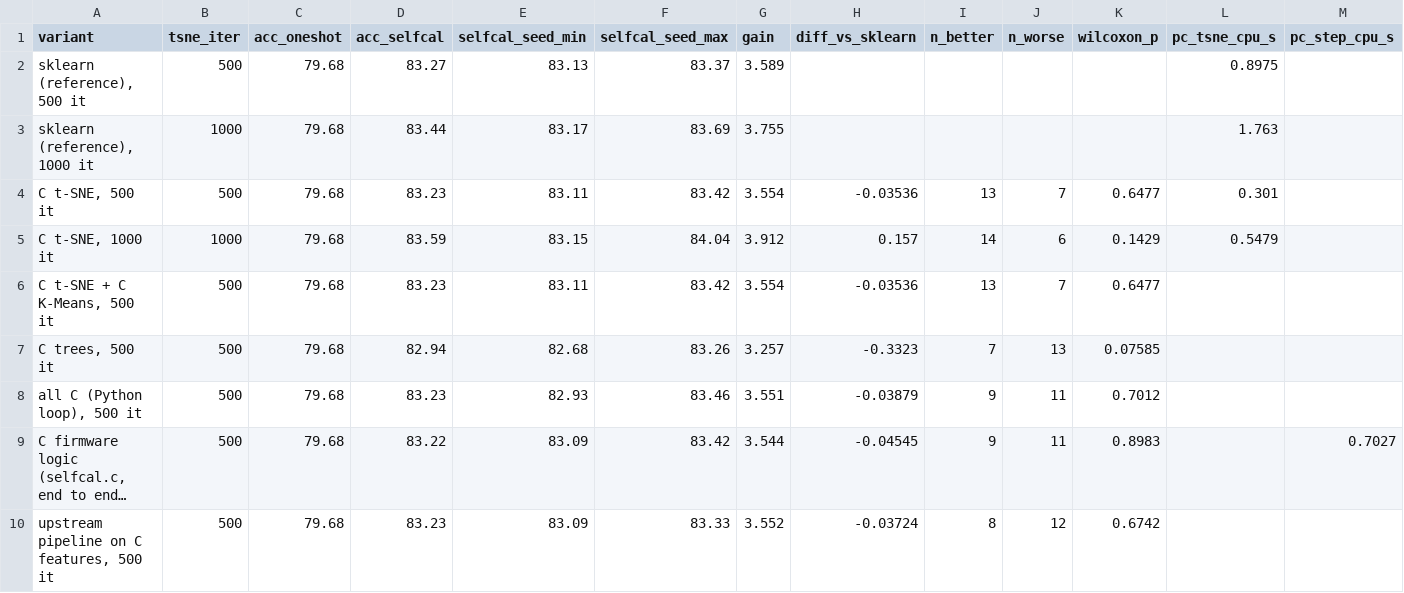
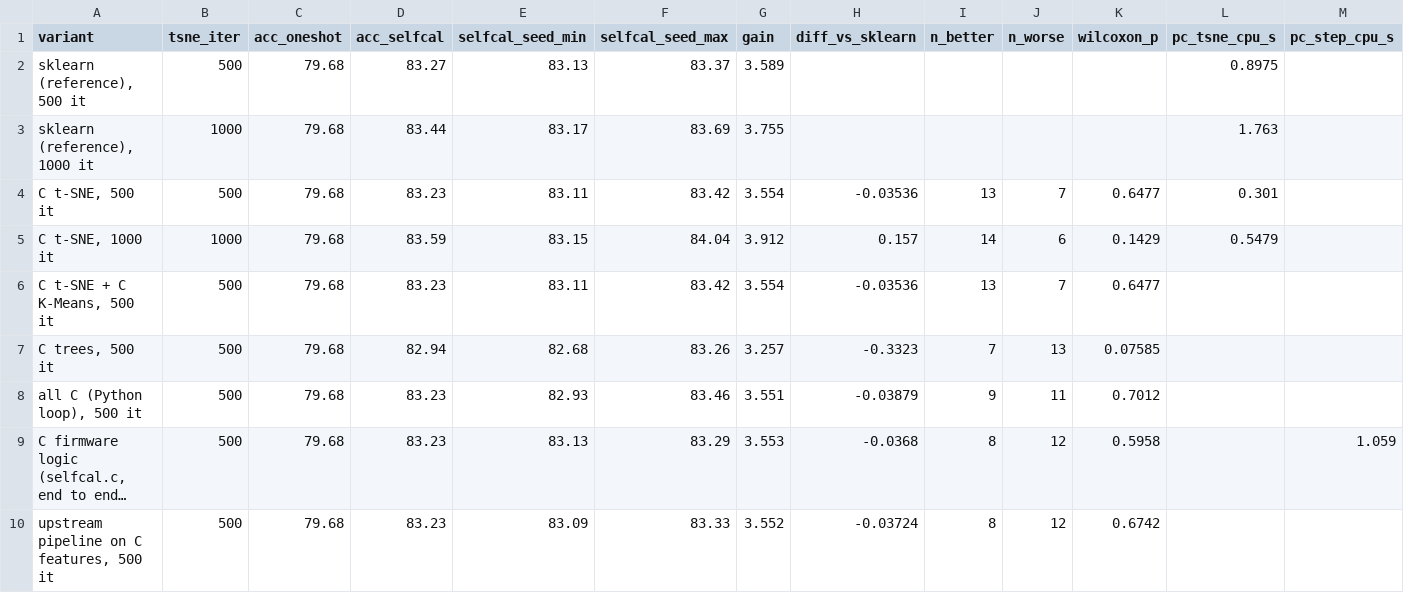
Before and after one commit to momotoofurry/pppp, a CSV file: results/c_impl_summary.csv, drawn as a sheet; long unchanged cells end in …; the diff names each change by its address in the sheet, - before the commit and + after, or states it on an @@ line.

```diff
--- a/results/c_impl_summary.csv
+++ b/results/c_impl_summary.csv
-D9 (acc_selfcal): 83.22
+D9 (acc_selfcal): 83.23
-E9 (selfcal_seed_min): 83.09
+E9 (selfcal_seed_min): 83.13
-F9 (selfcal_seed_max): 83.42
+F9 (selfcal_seed_max): 83.29
-G9 (gain): 3.544
+G9 (gain): 3.553
-H9 (diff_vs_sklearn): -0.04545
+H9 (diff_vs_sklearn): -0.0368
-I9 (n_better): 9
+I9 (n_better): 8
-J9 (n_worse): 11
+J9 (n_worse): 12
-K9 (wilcoxon_p): 0.8983
+K9 (wilcoxon_p): 0.5958
-M9 (pc_step_cpu_s): 0.7027
+M9 (pc_step_cpu_s): 1.059
```
Also changed, not shown: results/c_impl_demo.csv, 6 other files.
